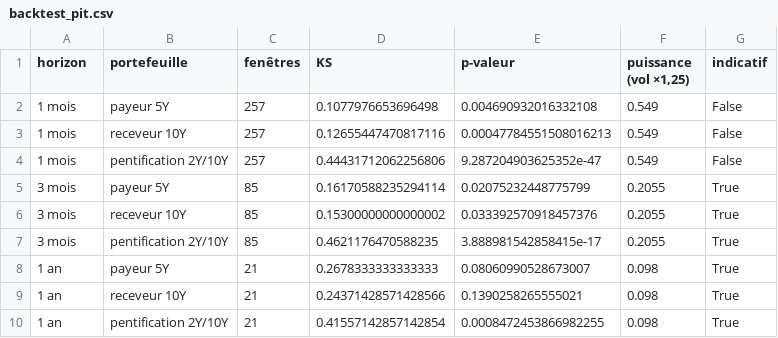
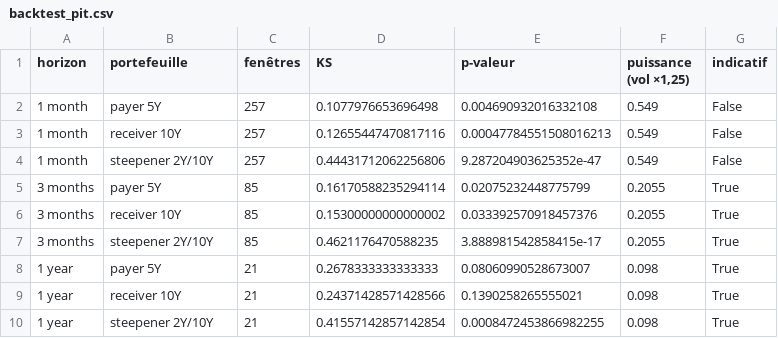
Before and after one commit to louisdelacour21/xva-calculator, a CSV file: rapport/backtest_pit.csv, drawn as a sheet.

```diff
--- a/rapport/backtest_pit.csv
+++ b/rapport/backtest_pit.csv
@@ -1,10 +1,10 @@
 horizon,portefeuille,fenêtres,KS,p-valeur,"puissance (vol ×1,25)",indicatif
-1 mois,payeur 5Y,257,0.1077976653696498,0.004690932016332108,0.549,False
-1 mois,receveur 10Y,257,0.12655447470817116,0.00047784551508016213,0.549,False
-1 mois,pentification 2Y/10Y,257,0.44431712062256806,9.287204903625352e-47,0.549,False
-3 mois,payeur 5Y,85,0.16170588235294114,0.02075232448775799,0.2055,True
-3 mois,receveur 10Y,85,0.15300000000000002,0.033392570918457376,0.2055,True
-3 mois,pentification 2Y/10Y,85,0.4621176470588235,3.888981542858415e-17,0.2055,True
-1 an,payeur 5Y,21,0.2678333333333333,0.08060990528673007,0.098,True
-1 an,receveur 10Y,21,0.24371428571428566,0.1390258265555021,0.098,True
-1 an,pentification 2Y/10Y,21,0.41557142857142854,0.0008472453866982255,0.098,True
+1 month,payer 5Y,257,0.1077976653696498,0.004690932016332108,0.549,False
+1 month,receiver 10Y,257,0.12655447470817116,0.00047784551508016213,0.549,False
+1 month,steepener 2Y/10Y,257,0.44431712062256806,9.287204903625352e-47,0.549,False
+3 months,payer 5Y,85,0.16170588235294114,0.02075232448775799,0.2055,True
+3 months,receiver 10Y,85,0.15300000000000002,0.033392570918457376,0.2055,True
+3 months,steepener 2Y/10Y,85,0.4621176470588235,3.888981542858415e-17,0.2055,True
+1 year,payer 5Y,21,0.2678333333333333,0.08060990528673007,0.098,True
+1 year,receiver 10Y,21,0.24371428571428566,0.1390258265555021,0.098,True
+1 year,steepener 2Y/10Y,21,0.41557142857142854,0.0008472453866982255,0.098,True
```
Also changed, not shown: rapport/convergence.csv, rapport/etude_pq.csv, 11 other files.
